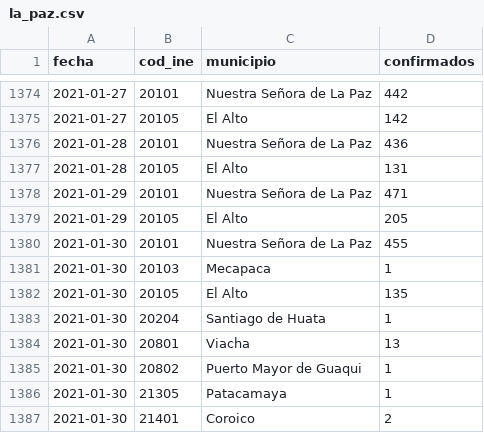
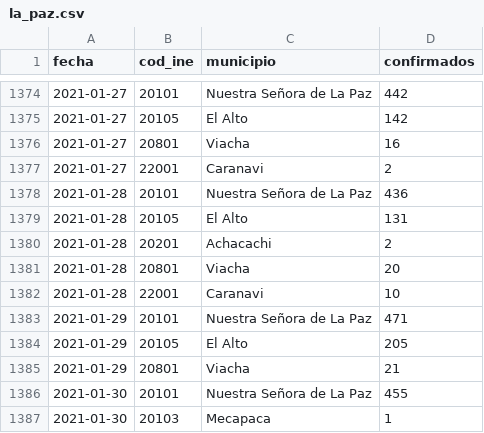
Before and after one commit to mauforonda/covid19bolivia-municipal, a CSV file: la_paz.csv, drawn as a sheet; only a part is shown, gaps mark what is left out; the shorter side is filled out with more unchanged rows; the diff names each change by its address in the sheet, - before the commit and + after, or states it on an @@ line.

Commit message:
[ci] actualización

```diff
--- a/la_paz.csv
+++ b/la_paz.csv
+row 1376: 2021-01-27 | 20801 | Viacha | 16
+row 1377: 2021-01-27 | 22001 | Caranavi | 2
+row 1380: 2021-01-28 | 20201 | Achacachi | 2
+row 1381: 2021-01-28 | 20801 | Viacha | 20
+row 1382: 2021-01-28 | 22001 | Caranavi | 10
+row 1385: 2021-01-29 | 20801 | Viacha | 21
```
